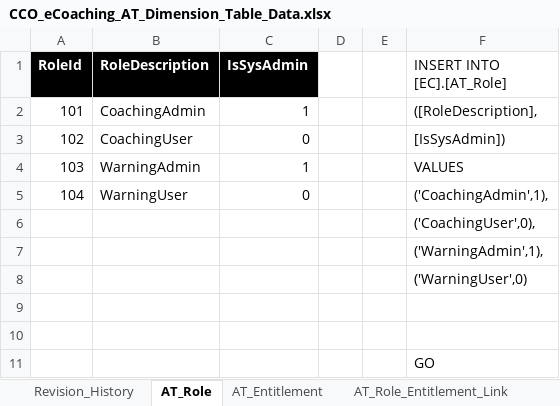
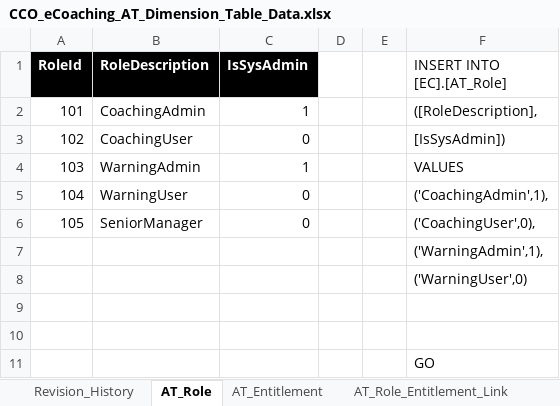
Before and after one commit to maximus-cco/eCoaching_V2_Bak, an Excel workbook: Design/CCO_eCoaching_AT_Dimension_Table_Data.xlsx, sheet AT_Role, drawn as a sheet; values as stored, in another font and other column widths than the file's, no borders; removed rows and columns are numbered as before the commit, all else as after; the diff names each change by its address in the sheet, - before the commit and + after, or states it on an @@ line.

Commit message:
Updates for TFS 3027.
git-tfs-id: [https://tfs.omnicloud.local/tfs/cco%20program/]$/eCoaching_V2;C36039

```diff
--- a/Design/CCO_eCoaching_AT_Dimension_Table_Data.xlsx (sheet AT_Role)
+++ b/Design/CCO_eCoaching_AT_Dimension_Table_Data.xlsx (sheet AT_Role)
-row 6:  |  |  |  |  | ('CoachingUser',0),
+row 6: 105 | SeniorManager | 0 |  |  | ('CoachingUser',0),
```
Also changed, not shown: sheet AT_Role_Access, sheet Revision_History, sheet AT_Entitlement, sheet AT_Role_Entitlement_Link, 1 other file.
